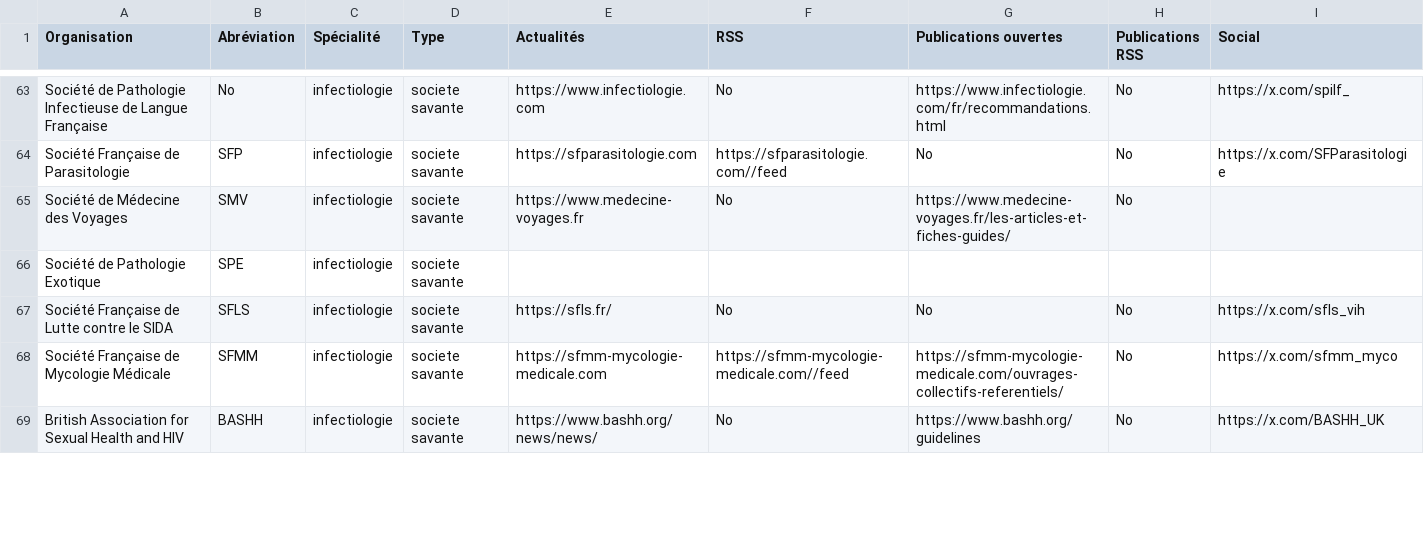
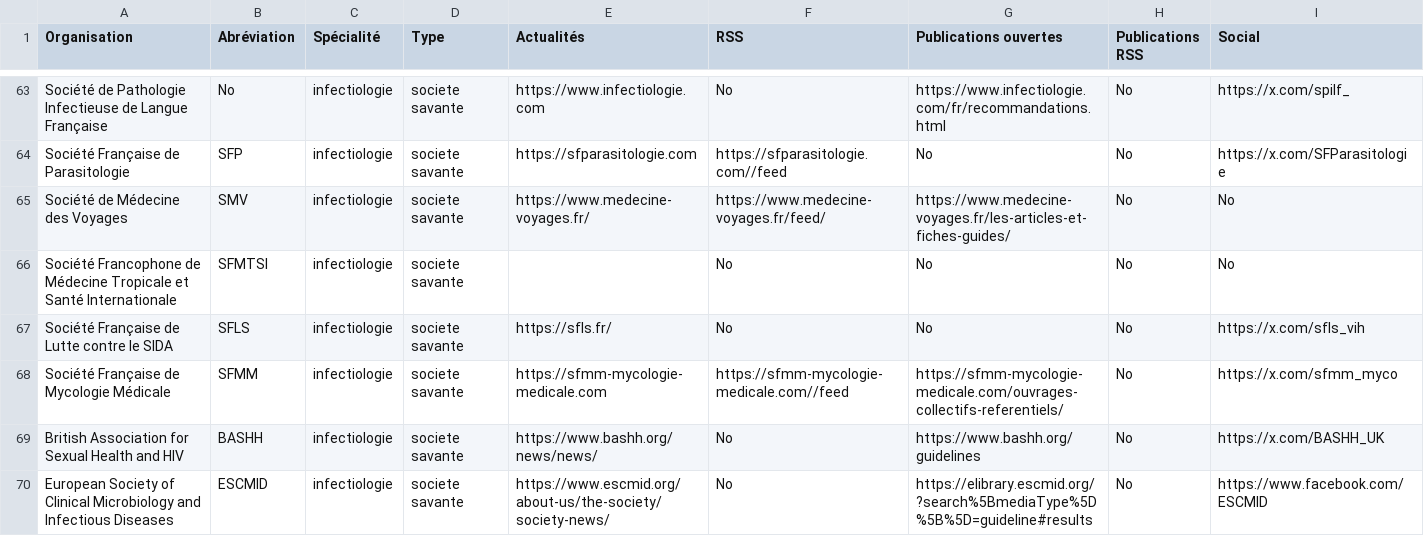
Before and after one commit to djibe/recommandations-medicales, a CSV file: assets/data/societes-savantes.csv, drawn as a sheet; only a part is shown, gaps mark what is left out; the diff covers the shown part only.

```diff
--- a/assets/data/societes-savantes.csv
+++ b/assets/data/societes-savantes.csv
@@ -64,4 +64,4 @@ Société de Pathologie Infectieuse de Langue Française;No;infectiologie;societ
 Société Française de Parasitologie;SFP;infectiologie;societe savante;https://sfparasitologie.com;https://sfparasitologie.com//feed;No;No;https://x.com/SFParasitologie
-Société de Médecine des Voyages;SMV;infectiologie;societe savante;https://www.medecine-voyages.fr;No;https://www.medecine-voyages.fr/les-articles-et-fiches-guides/;No;
-Société de Pathologie Exotique;SPE;infectiologie;societe savante;;;;;
+Société de Médecine des Voyages;SMV;infectiologie;societe savante;https://www.medecine-voyages.fr/;https://www.medecine-voyages.fr/feed/;https://www.medecine-voyages.fr/les-articles-et-fiches-guides/;No;No
+Société Francophone de Médecine Tropicale et Santé Internationale;SFMTSI;infectiologie;societe savante;;No;No;No;No
 Société Française de Lutte contre le SIDA;SFLS;infectiologie;societe savante;https://sfls.fr/;No;No;No;https://x.com/sfls_vih
@@ -69 +69,2 @@ Société Française de Mycologie Médicale;SFMM;infectiologie;societe savante;h
 British Association for Sexual Health and HIV;BASHH;infectiologie;societe savante;https://www.bashh.org/news/news/;No;https://www.bashh.org/guidelines;No;https://x.com/BASHH_UK
+European Society of Clinical Microbiology and Infectious Diseases;ESCMID;infectiologie;societe savante;https://www.escmid.org/about-us/the-society/society-news/;No;https://elibrary.escmid.org/?search%5BmediaType%5D%5B%5D=guideline#results;No;https://www.facebook.com/ESCMID
```
Also changed, not shown: 1 removed row and 31 edited cells elsewhere in this file, 11 other files.
